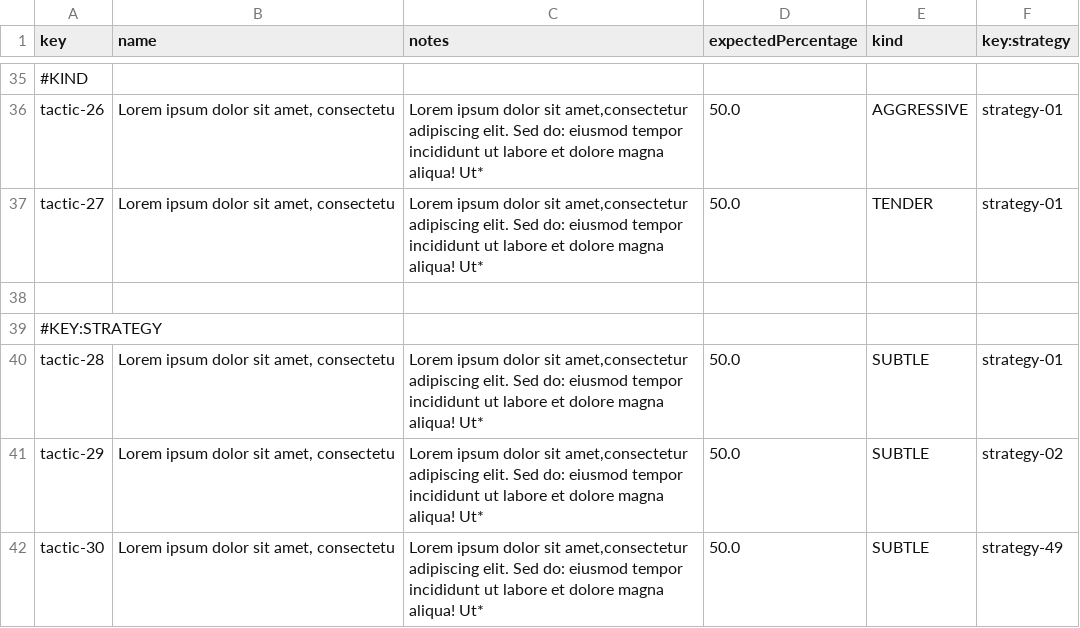
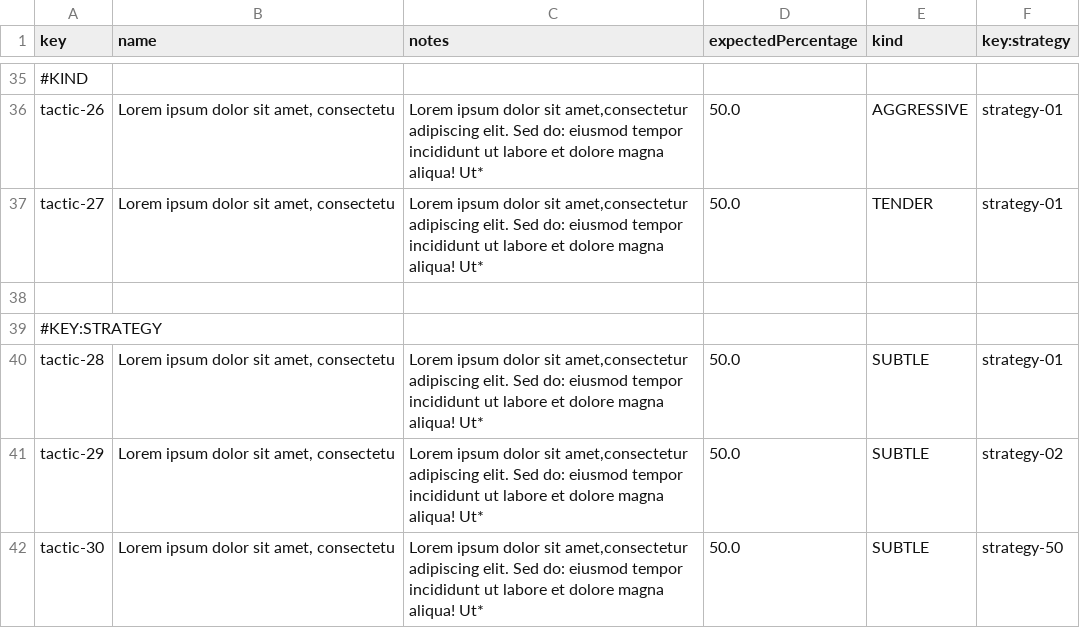
Before and after one commit to Flamyon/Acme-Starters, a CSV file: src/main/resources/WEB-INF/data/sample/batch-01/tactic.csv, drawn as a sheet; only a part is shown, gaps mark what is left out.

```diff
--- a/src/main/resources/WEB-INF/data/sample/batch-01/tactic.csv
+++ b/src/main/resources/WEB-INF/data/sample/batch-01/tactic.csv
@@ -41,2 +41,2 @@ tactic-28,"Lorem ipsum dolor sit amet, consectetu","Lorem ipsum dolor sit amet,c
 tactic-29,"Lorem ipsum dolor sit amet, consectetu","Lorem ipsum dolor sit amet,consectetur adipiscing elit. Sed do: eiusmod tempor incididunt ut labore et dolore magna aliqua! Ut*",50.0,SUBTLE,strategy-02
-tactic-30,"Lorem ipsum dolor sit amet, consectetu","Lorem ipsum dolor sit amet,consectetur adipiscing elit. Sed do: eiusmod tempor incididunt ut labore et dolore magna aliqua! Ut*",50.0,SUBTLE,strategy-49
+tactic-30,"Lorem ipsum dolor sit amet, consectetu","Lorem ipsum dolor sit amet,consectetur adipiscing elit. Sed do: eiusmod tempor incididunt ut labore et dolore magna aliqua! Ut*",50.0,SUBTLE,strategy-50
```
Also changed, not shown: src/main/resources/WEB-INF/data/sample/batch-01/strategy.csv, 7 other files.
